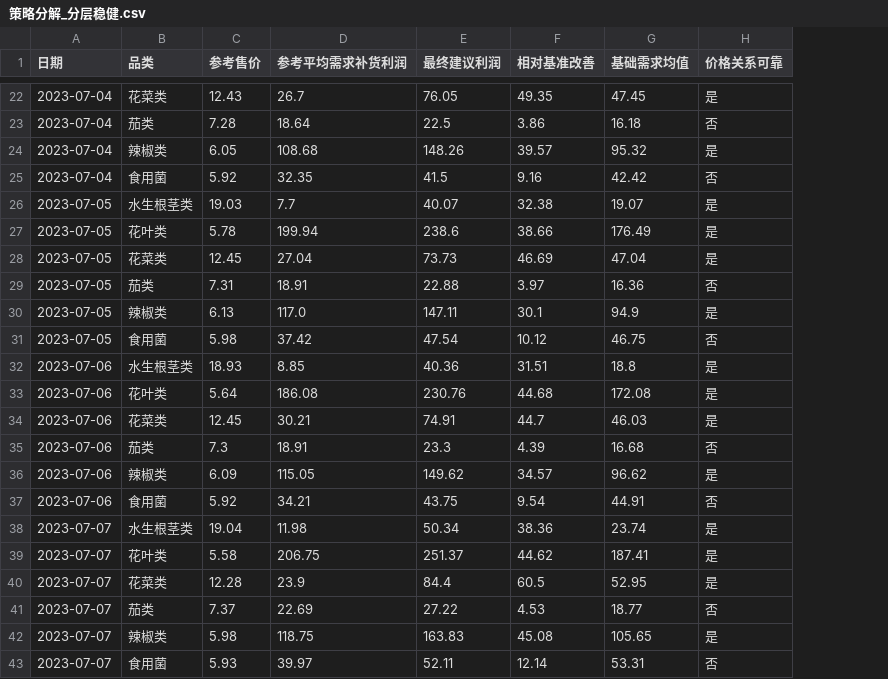
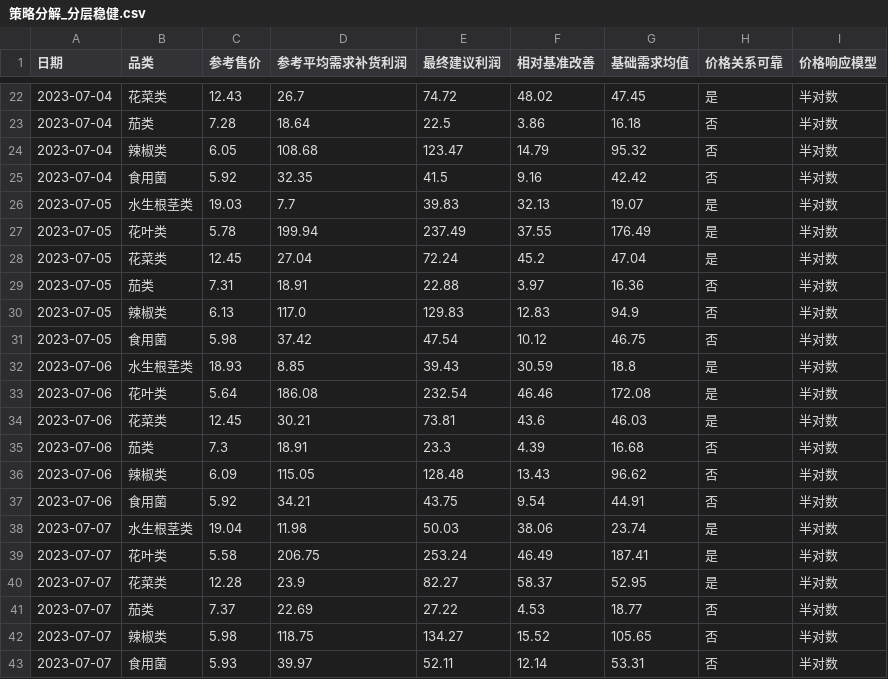
Before and after one commit to xuqinghuan675/math23C, a CSV file: 问题二/结果/策略分解_分层稳健.csv, drawn as a sheet; only a part is shown, gaps mark what is left out; the diff covers the shown part only; the diff names each change by its address in the sheet, - before the commit and + after, or states it on an @@ line.

```diff
--- a/问题二/结果/策略分解_分层稳健.csv
+++ b/问题二/结果/策略分解_分层稳健.csv
+column I (价格响应模型), rows 22-43: all 半对数
-E22 (最终建议利润): 76.05
+E22 (最终建议利润): 74.72
-F22 (相对基准改善): 49.35
+F22 (相对基准改善): 48.02
-E24 (最终建议利润): 148.26
+E24 (最终建议利润): 123.47
-F24 (相对基准改善): 39.57
+F24 (相对基准改善): 14.79
-H24 (价格关系可靠): 是
+H24 (价格关系可靠): 否
-E26 (最终建议利润): 40.07
+E26 (最终建议利润): 39.83
-F26 (相对基准改善): 32.38
+F26 (相对基准改善): 32.13
-E27 (最终建议利润): 238.6
+E27 (最终建议利润): 237.49
-F27 (相对基准改善): 38.66
+F27 (相对基准改善): 37.55
-E28 (最终建议利润): 73.73
+E28 (最终建议利润): 72.24
-F28 (相对基准改善): 46.69
+F28 (相对基准改善): 45.2
-E30 (最终建议利润): 147.11
+E30 (最终建议利润): 129.83
-F30 (相对基准改善): 30.1
+F30 (相对基准改善): 12.83
-H30 (价格关系可靠): 是
+H30 (价格关系可靠): 否
-E32 (最终建议利润): 40.36
+E32 (最终建议利润): 39.43
-F32 (相对基准改善): 31.51
+F32 (相对基准改善): 30.59
-E33 (最终建议利润): 230.76
+E33 (最终建议利润): 232.54
-F33 (相对基准改善): 44.68
+F33 (相对基准改善): 46.46
-E34 (最终建议利润): 74.91
+E34 (最终建议利润): 73.81
-F34 (相对基准改善): 44.7
+F34 (相对基准改善): 43.6
-E36 (最终建议利润): 149.62
+E36 (最终建议利润): 128.48
-F36 (相对基准改善): 34.57
+F36 (相对基准改善): 13.43
-H36 (价格关系可靠): 是
+H36 (价格关系可靠): 否
-E38 (最终建议利润): 50.34
+E38 (最终建议利润): 50.03
-F38 (相对基准改善): 38.36
+F38 (相对基准改善): 38.06
-E39 (最终建议利润): 251.37
+E39 (最终建议利润): 253.24
-F39 (相对基准改善): 44.62
+F39 (相对基准改善): 46.49
-E40 (最终建议利润): 84.4
+E40 (最终建议利润): 82.27
-F40 (相对基准改善): 60.5
+F40 (相对基准改善): 58.37
-E42 (最终建议利润): 163.83
+E42 (最终建议利润): 134.27
-F42 (相对基准改善): 45.08
+F42 (相对基准改善): 15.52
-H42 (价格关系可靠): 是
+H42 (价格关系可靠): 否
```
Also changed, not shown: 31 edited cells elsewhere in this file, 问题二/结果/七天六品类最终策略_分层稳健.csv, 问题二/结果/基础需求模型回测_分层稳健.csv, 4 other files.
